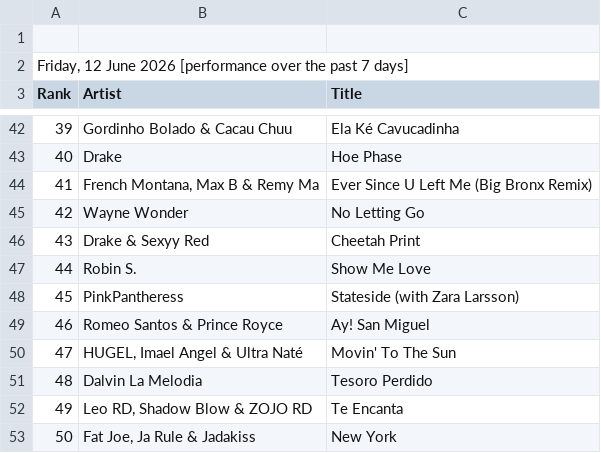
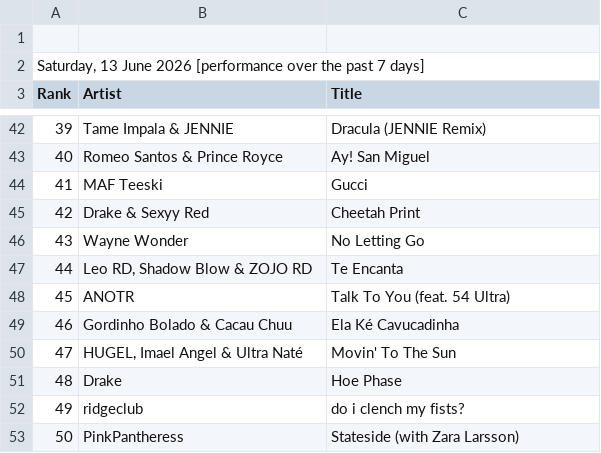
Before and after one commit to indraneel/shazam-charts, a CSV file: newark-top50.csv, drawn as a sheet; only a part is shown, gaps mark what is left out; the diff covers the shown part only.

```diff
--- a/newark-top50.csv
+++ b/newark-top50.csv
@@ -1,3 +1,3 @@
 
-"Friday, 12 June 2026 [performance over the past 7 days]"
+"Saturday, 13 June 2026 [performance over the past 7 days]"
 Rank,Artist,Title
@@ -42,12 +42,12 @@ Rank,Artist,Title
-39,"Gordinho Bolado & Cacau Chuu","Ela Ké Cavucadinha"
-40,"Drake","Hoe Phase"
-41,"French Montana, Max B & Remy Ma","Ever Since U Left Me (Big Bronx Remix)"
-42,"Wayne Wonder","No Letting Go"
-43,"Drake & Sexyy Red","Cheetah Print"
-44,"Robin S.","Show Me Love"
-45,"PinkPantheress","Stateside (with Zara Larsson)"
-46,"Romeo Santos & Prince Royce","Ay! San Miguel"
+39,"Tame Impala & JENNIE","Dracula (JENNIE Remix)"
+40,"Romeo Santos & Prince Royce","Ay! San Miguel"
+41,"MAF Teeski","Gucci"
+42,"Drake & Sexyy Red","Cheetah Print"
+43,"Wayne Wonder","No Letting Go"
+44,"Leo RD, Shadow Blow & ZOJO RD","Te Encanta"
+45,"ANOTR","Talk To You (feat. 54 Ultra)"
+46,"Gordinho Bolado & Cacau Chuu","Ela Ké Cavucadinha"
 47,"HUGEL, Imael Angel & Ultra Naté","Movin' To The Sun"
-48,"Dalvin La Melodia","Tesoro Perdido"
-49,"Leo RD, Shadow Blow & ZOJO RD","Te Encanta"
-50,"Fat Joe, Ja Rule & Jadakiss","New York"
+48,"Drake","Hoe Phase"
+49,"ridgeclub","do i clench my fists?"
+50,"PinkPantheress","Stateside (with Zara Larsson)"
```
Also changed, not shown: 64 edited cells elsewhere in this file, india-top200.csv, usa-top200.csv, 3 other files.
